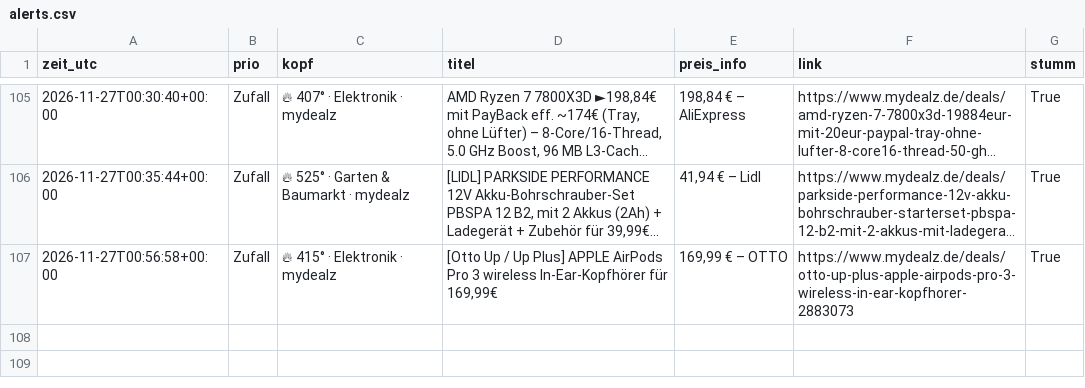
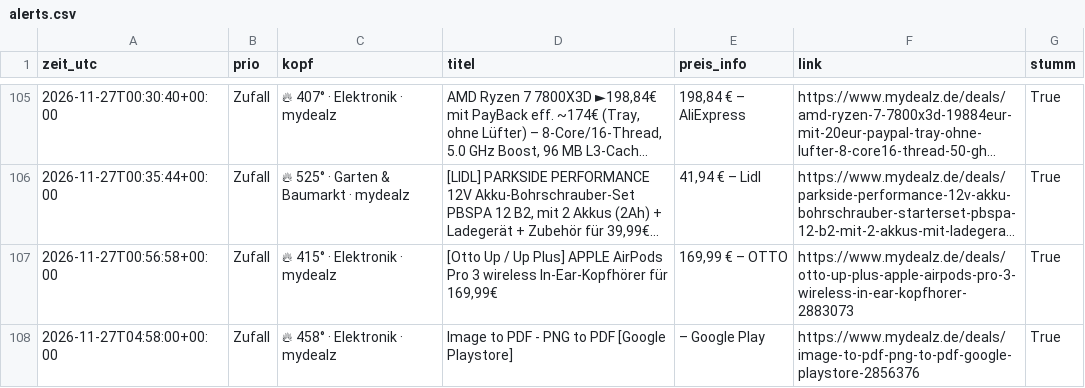
Before and after one commit to duchidachi/black-week-deal-bot, a CSV file: alerts.csv, drawn as a sheet; only a part is shown, gaps mark what is left out; long unchanged cells end in ….

```diff
--- a/alerts.csv
+++ b/alerts.csv
@@ -107 +107,2 @@ zeit_utc,prio,kopf,titel,preis_info,link,stumm
 2026-11-27T00:56:58+00:00,Zufall,🔥 415° · Elektronik · mydealz,"[Otto Up / Up Plus] APPLE AirPods Pro 3 wireless In-Ear-Kopfhörer für 169,99€","169,99 € – OTTO",https://www.mydealz.de/deals/otto-up-plus-apple-airpods-pro-3-wireless-in-ear-kopfhorer-2883073,True
+2026-11-27T04:58:00+00:00,Zufall,🔥 458° · Elektronik · mydealz,Image to PDF - PNG to PDF [Google Playstore],– Google Play,https://www.mydealz.de/deals/image-to-pdf-png-to-pdf-google-playstore-2856376,True
```
Also changed, not shown: 1 other file.
